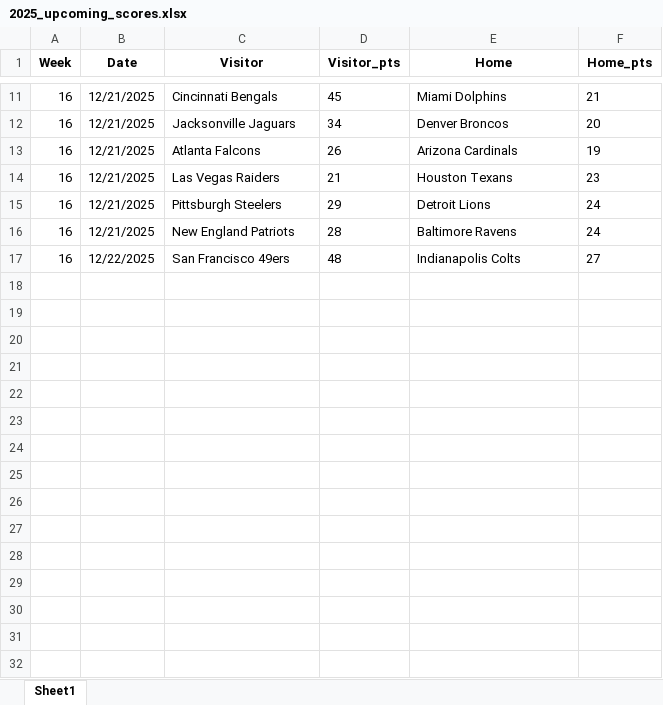
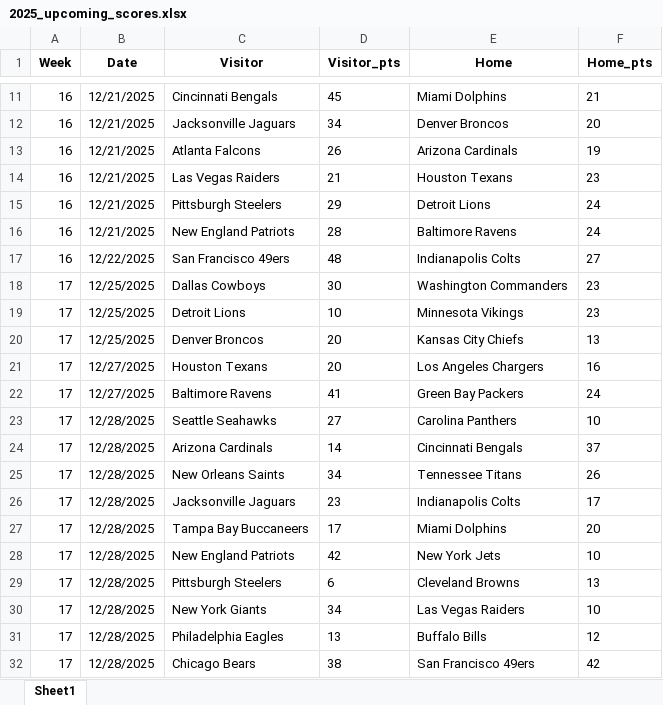
Before and after one commit to ThomasMuel7/ID1214_Group6_Project, an Excel workbook: prep_data/2025_upcoming_scores.xlsx, sheet Sheet1, drawn as a sheet; only a part is shown, gaps mark what is left out; values as stored, in another font and other column widths than the file's, no borders; the diff names each change by its address in the sheet, - before the commit and + after, or states it on an @@ line.

```diff
--- a/prep_data/2025_upcoming_scores.xlsx (sheet Sheet1)
+++ b/prep_data/2025_upcoming_scores.xlsx (sheet Sheet1)
+row 18: 17 | 12/25/2025 | Dallas Cowboys | 30 | Washington Commanders | 23
+row 19: 17 | 12/25/2025 | Detroit Lions | 10 | Minnesota Vikings | 23
+row 20: 17 | 12/25/2025 | Denver Broncos | 20 | Kansas City Chiefs | 13
+row 21: 17 | 12/27/2025 | Houston Texans | 20 | Los Angeles Chargers | 16
+row 22: 17 | 12/27/2025 | Baltimore Ravens | 41 | Green Bay Packers | 24
+row 23: 17 | 12/28/2025 | Seattle Seahawks | 27 | Carolina Panthers | 10
+row 24: 17 | 12/28/2025 | Arizona Cardinals | 14 | Cincinnati Bengals | 37
+row 25: 17 | 12/28/2025 | New Orleans Saints | 34 | Tennessee Titans | 26
+row 26: 17 | 12/28/2025 | Jacksonville Jaguars | 23 | Indianapolis Colts | 17
+row 27: 17 | 12/28/2025 | Tampa Bay Buccaneers | 17 | Miami Dolphins | 20
+row 28: 17 | 12/28/2025 | New England Patriots | 42 | New York Jets | 10
+row 29: 17 | 12/28/2025 | Pittsburgh Steelers | 6 | Cleveland Browns | 13
+row 30: 17 | 12/28/2025 | New York Giants | 34 | Las Vegas Raiders | 10
+row 31: 17 | 12/28/2025 | Philadelphia Eagles | 13 | Buffalo Bills | 12
+row 32: 17 | 12/28/2025 | Chicago Bears | 38 | San Francisco 49ers | 42
```
Also changed, not shown: predictions/classical_pca_predictions.xlsx, predictions/classical_predictions.xlsx, 18 other files.
